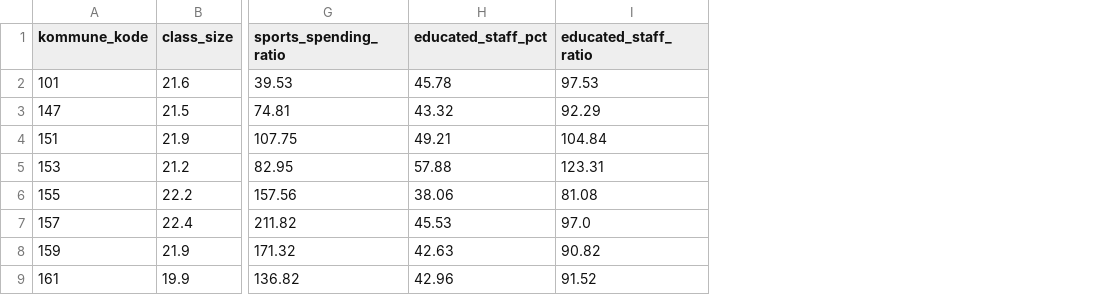
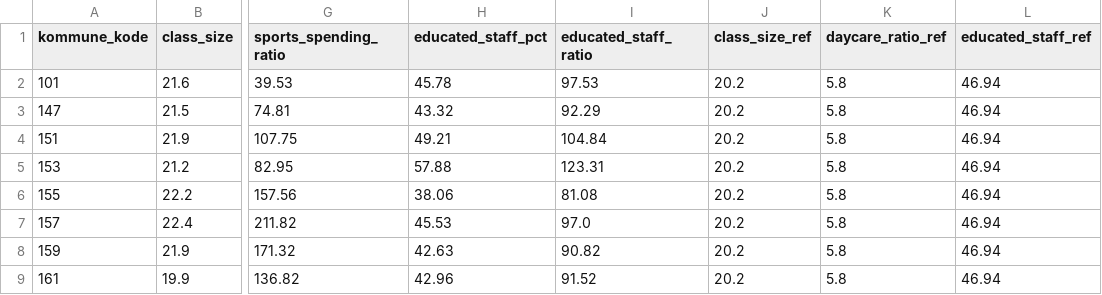
Before and after one commit to augustseptimius-beep/doughnut, a CSV file: data/lokalsamfund_extra_scores.csv, drawn as a sheet; only a part is shown, gaps mark what is left out; the diff names each change by its address in the sheet, - before the commit and + after, or states it on an @@ line.

```diff
--- a/data/lokalsamfund_extra_scores.csv
+++ b/data/lokalsamfund_extra_scores.csv
+column J (class_size_ref), rows 2-9: all 20.2
+column K (daycare_ratio_ref), rows 2-9: all 5.8
+column L (educated_staff_ref), rows 2-9: all 46.94
```
Also changed, not shown: data/doughnut_scores.csv, data/faellesskaber_scores.csv, 25 other files.
